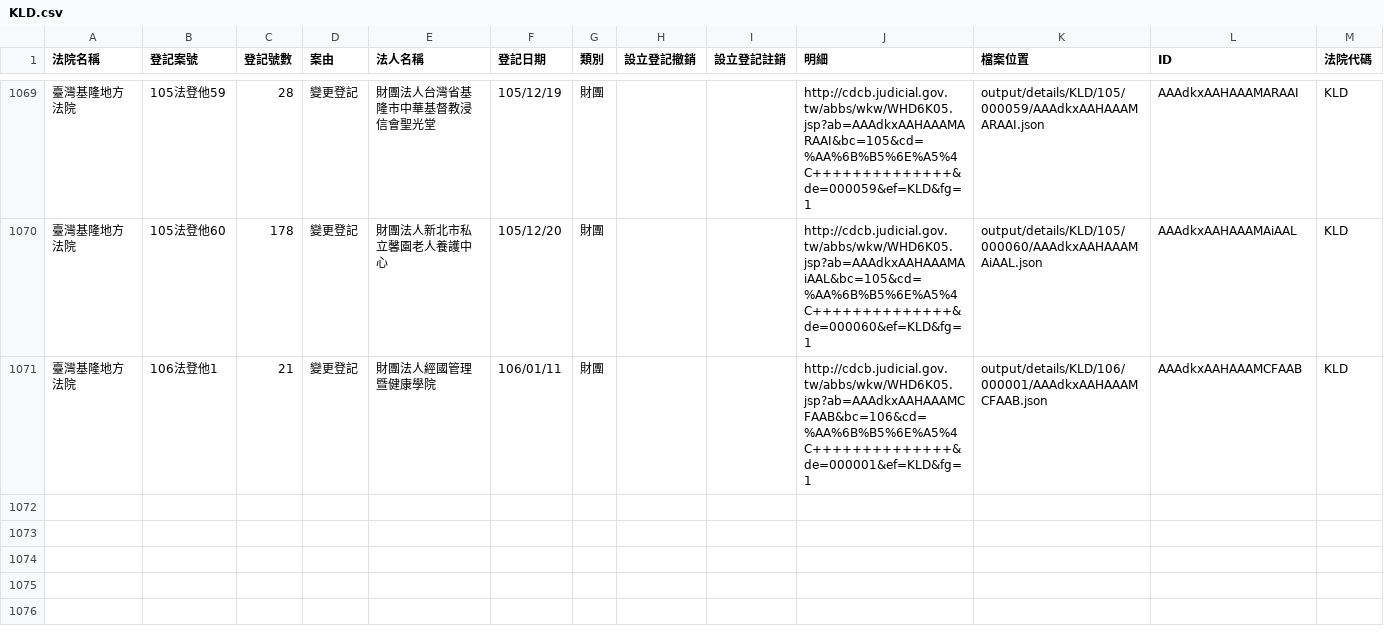
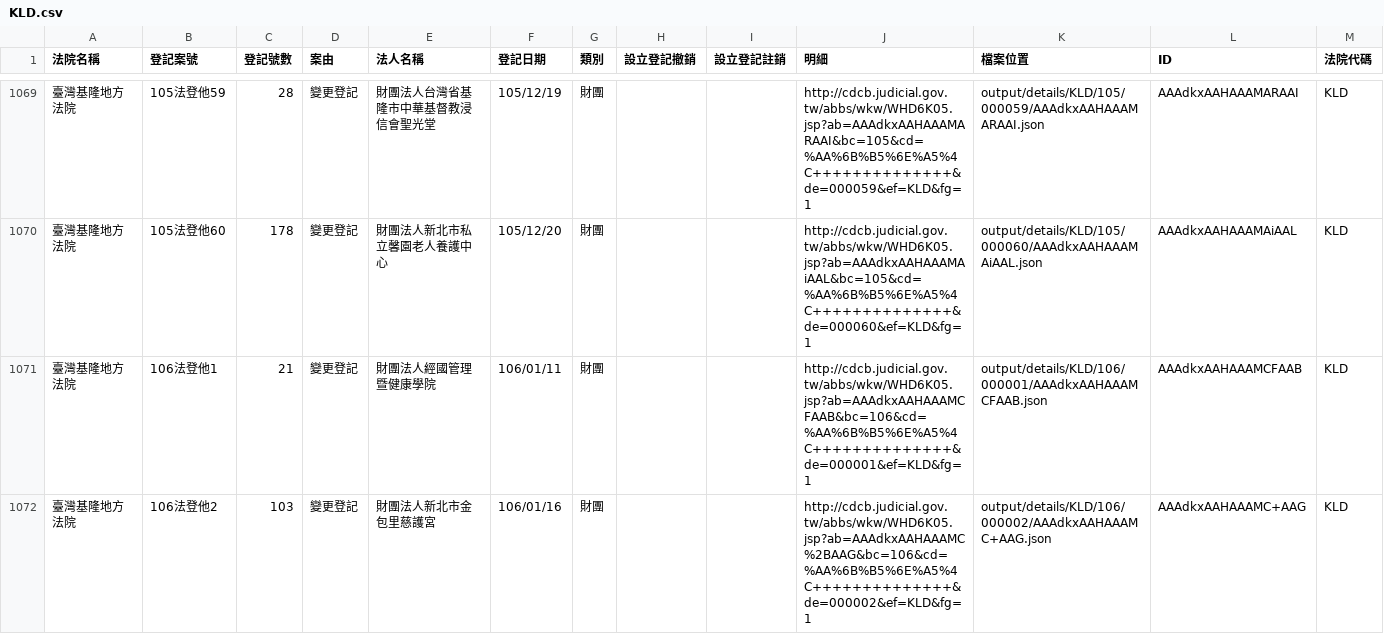
Before and after one commit to longhsiung/foundationtw, a CSV file: output/lists/KLD.csv, drawn as a sheet; only a part is shown, gaps mark what is left out; the diff names each change by its address in the sheet, - before the commit and + after, or states it on an @@ line.

```diff
--- a/output/lists/KLD.csv
+++ b/output/lists/KLD.csv
+row 1072: 臺灣基隆地方法院 | 106法登他2 | 103 | 變更登記 | 財團法人新北市金包里慈護宮 | 106/01/16 | 財團 |  |  | http://cdcb.judicial.gov.tw/abbs/wkw/WHD6K05.jsp?ab=AAAdkxAAHAAAMC%2BAAG&bc=106&cd=%AA%6B%B5%6E%A5%4C++++++++++++++&de=000002&ef=KLD&fg=1 | output/details/KLD/106/000002/AAAdkxAAHAAAMC+AAG.json | AAAdkxAAHAAAMC+AAG | KLD
```
Also changed, not shown: output/lists/CHD.csv, output/lists/CTD.csv, 52 other files.
